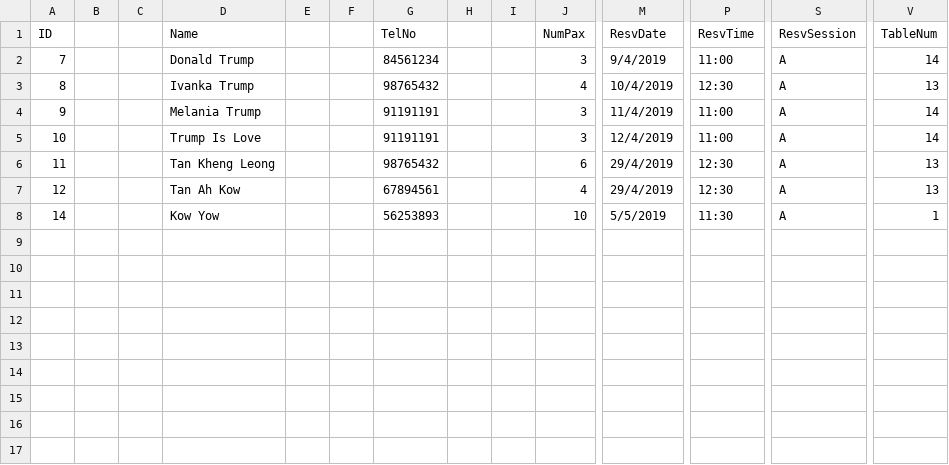
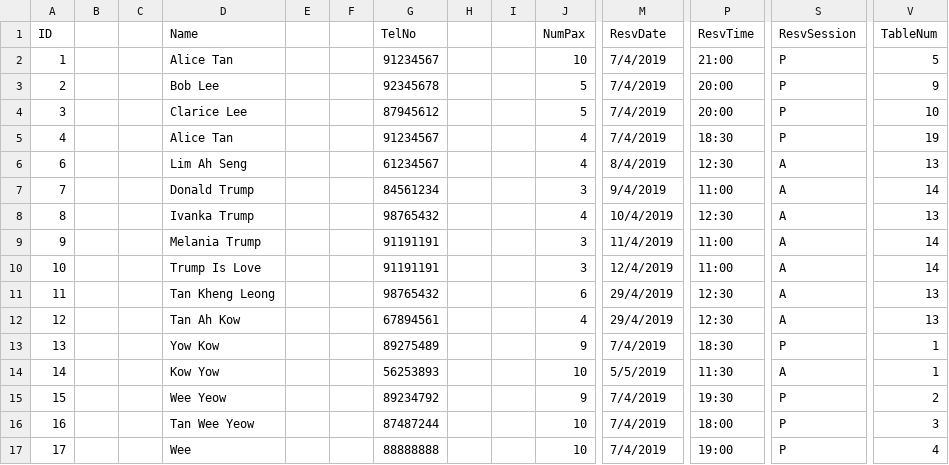
Before and after one commit to itachi1706/NTU-CZ2002-Assignment, a CSV file: data/reservation.csv, drawn as a sheet; only a part is shown, gaps mark what is left out; rows hold the shown columns only; the diff names each change by its address in the sheet, - before the commit and + after, or states it on an @@ line.

```diff
--- a/data/reservation.csv
+++ b/data/reservation.csv
+row 2: 1 |  |  | Alice Tan |  |  | 91234567 |  |  | 10 | 7/4/2019 | 21:00 | P | 5
+row 3: 2 |  |  | Bob Lee |  |  | 92345678 |  |  | 5 | 7/4/2019 | 20:00 | P | 9
+row 4: 3 |  |  | Clarice Lee |  |  | 87945612 |  |  | 5 | 7/4/2019 | 20:00 | P | 10
+row 5: 4 |  |  | Alice Tan |  |  | 91234567 |  |  | 4 | 7/4/2019 | 18:30 | P | 19
+row 6: 6 |  |  | Lim Ah Seng |  |  | 61234567 |  |  | 4 | 8/4/2019 | 12:30 | A | 13
+row 13: 13 |  |  | Yow Kow |  |  | 89275489 |  |  | 9 | 7/4/2019 | 18:30 | P | 1
+row 15: 15 |  |  | Wee Yeow |  |  | 89234792 |  |  | 9 | 7/4/2019 | 19:30 | P | 2
+row 16: 16 |  |  | Tan Wee Yeow |  |  | 87487244 |  |  | 10 | 7/4/2019 | 18:00 | P | 3
+row 17: 17 |  |  | Wee |  |  | 88888888 |  |  | 10 | 7/4/2019 | 19:00 | P | 4
```
